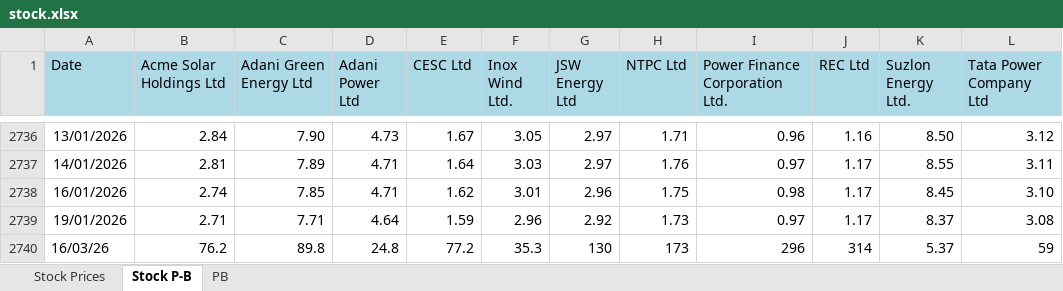
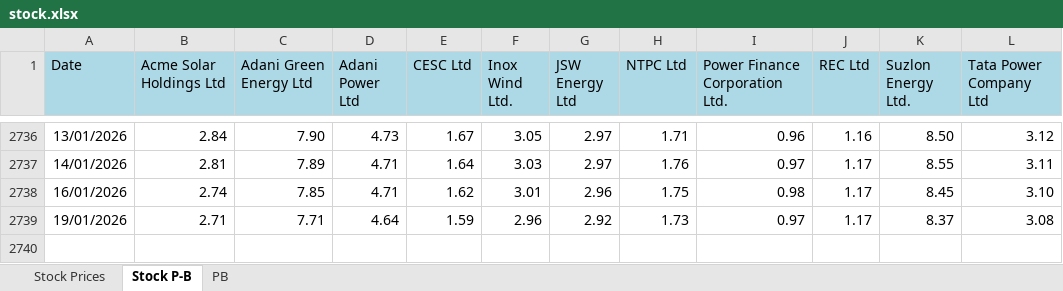
Before and after one commit to siddkanodia-1994/india-generation-dashboard-V22, an Excel workbook: public/data/stock.xlsx, sheet Stock P-B, drawn as a sheet; only a part is shown, gaps mark what is left out; values as stored, in another font and other column widths than the file's, no borders; the diff names each change by its address in the sheet, - before the commit and + after, or states it on an @@ line.

```diff
--- a/public/data/stock.xlsx (sheet Stock P-B)
+++ b/public/data/stock.xlsx (sheet Stock P-B)
-row 2740: 16/03/26 | 76.2 | 89.8 | 24.8 | 77.2 | 35.3 | 130 | 173 | 296 | 314 | 5.37 | 59
```
Also changed, not shown: 1 other file.
